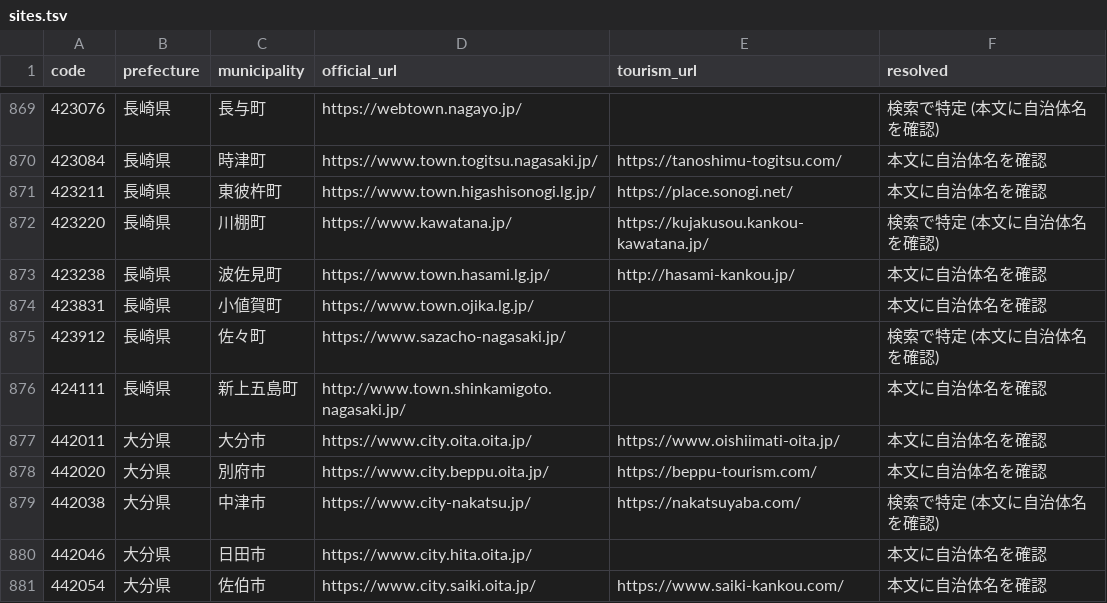
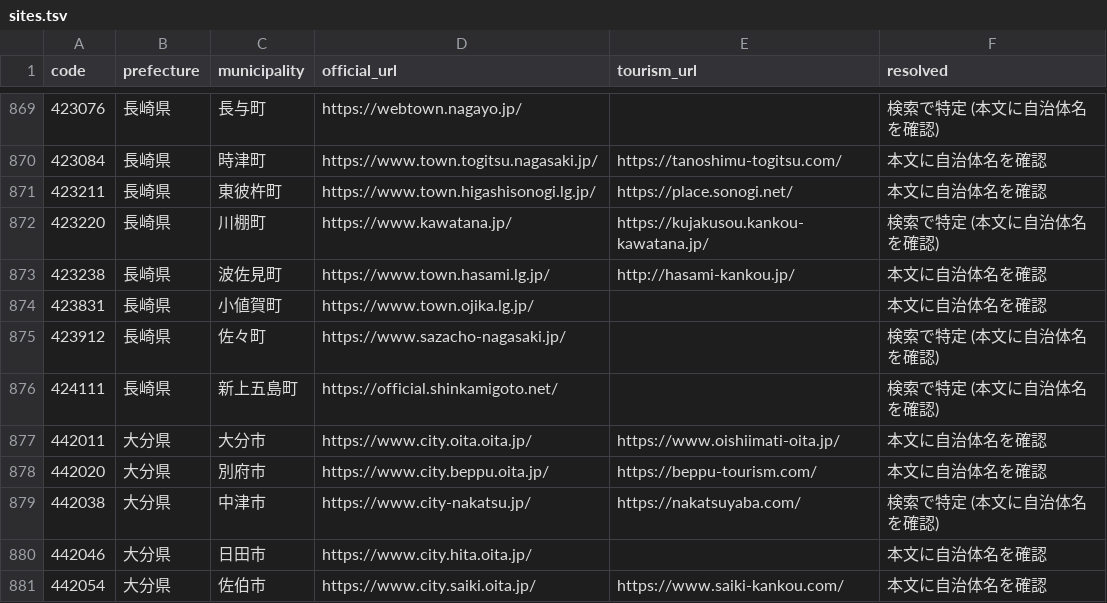
Before and after one commit to inezoine-web/wasshoy-, a TSV file: registry/sites.tsv, drawn as a sheet; only a part is shown, gaps mark what is left out.

```diff
--- a/registry/sites.tsv
+++ b/registry/sites.tsv
@@ -875,3 +875,3 @@ code	prefecture	municipality	official_url	tourism_url	resolved
 423912	長崎県	佐々町	https://www.sazacho-nagasaki.jp/		検索で特定 (本文に自治体名を確認)
-424111	長崎県	新上五島町	http://www.town.shinkamigoto.nagasaki.jp/		本文に自治体名を確認
+424111	長崎県	新上五島町	https://official.shinkamigoto.net/		検索で特定 (本文に自治体名を確認)
 442011	大分県	大分市	https://www.city.oita.oita.jp/	https://www.oishiimati-oita.jp/	本文に自治体名を確認
```
Also changed, not shown: reports/access-hosts.tsv, 2 other files.
